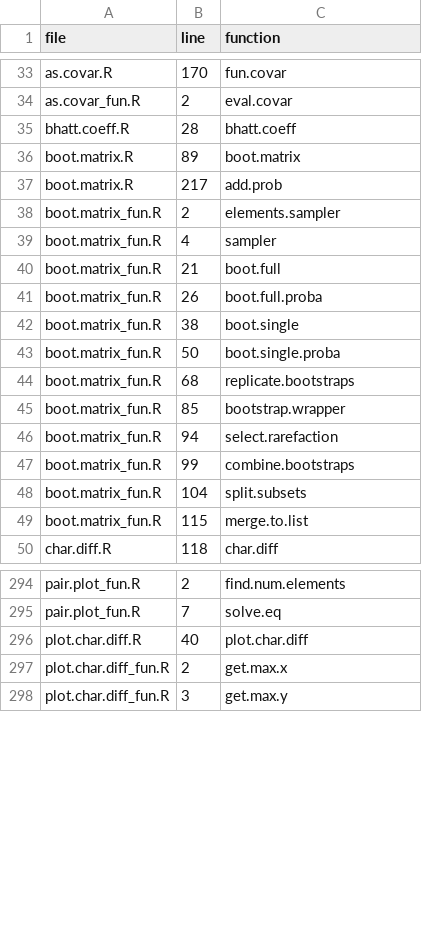
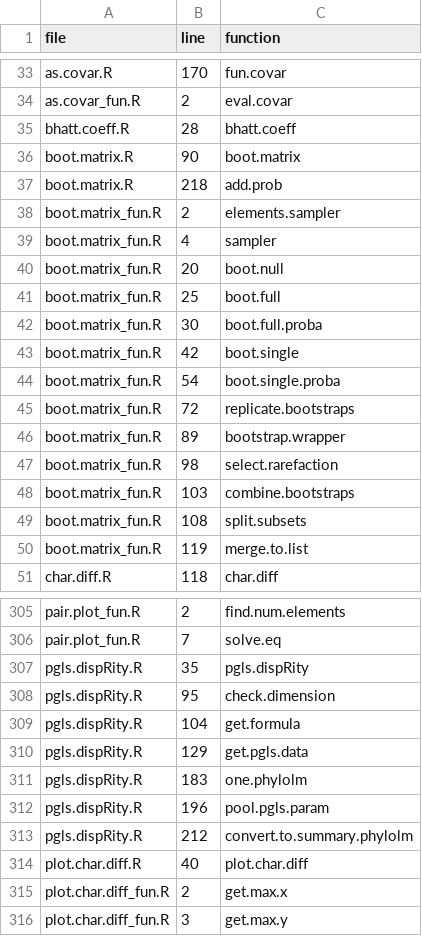
Before and after one commit to TGuillerme/dispRity, a CSV file: function.index.csv, drawn as a sheet; only a part is shown, gaps mark what is left out; the diff covers the shown part only.

```diff
--- a/function.index.csv
+++ b/function.index.csv
@@ -35,16 +35,17 @@ as.covar_fun.R,2,eval.covar
 bhatt.coeff.R,28,bhatt.coeff
-boot.matrix.R,89,boot.matrix
-boot.matrix.R,217,add.prob
+boot.matrix.R,90,boot.matrix
+boot.matrix.R,218,add.prob
 boot.matrix_fun.R,2,elements.sampler
 boot.matrix_fun.R,4,sampler
-boot.matrix_fun.R,21,boot.full
-boot.matrix_fun.R,26,boot.full.proba
-boot.matrix_fun.R,38,boot.single
-boot.matrix_fun.R,50,boot.single.proba
-boot.matrix_fun.R,68,replicate.bootstraps
-boot.matrix_fun.R,85,bootstrap.wrapper
-boot.matrix_fun.R,94,select.rarefaction
-boot.matrix_fun.R,99,combine.bootstraps
-boot.matrix_fun.R,104,split.subsets
-boot.matrix_fun.R,115,merge.to.list
+boot.matrix_fun.R,20,boot.null
+boot.matrix_fun.R,25,boot.full
+boot.matrix_fun.R,30,boot.full.proba
+boot.matrix_fun.R,42,boot.single
+boot.matrix_fun.R,54,boot.single.proba
+boot.matrix_fun.R,72,replicate.bootstraps
+boot.matrix_fun.R,89,bootstrap.wrapper
+boot.matrix_fun.R,98,select.rarefaction
+boot.matrix_fun.R,103,combine.bootstraps
+boot.matrix_fun.R,108,split.subsets
+boot.matrix_fun.R,119,merge.to.list
 char.diff.R,118,char.diff
@@ -295,2 +306,9 @@ pair.plot_fun.R,2,find.num.elements
 pair.plot_fun.R,7,solve.eq
+pgls.dispRity.R,35,pgls.dispRity
+pgls.dispRity.R,95,check.dimension
+pgls.dispRity.R,104,get.formula
+pgls.dispRity.R,129,get.pgls.data
+pgls.dispRity.R,183,one.phylolm
+pgls.dispRity.R,196,pool.pgls.param
+pgls.dispRity.R,212,convert.to.summary.phylolm
 plot.char.diff.R,40,plot.char.diff
```
Also changed, not shown: 11 added rows and 90 edited cells elsewhere in this file, 11 other files.
